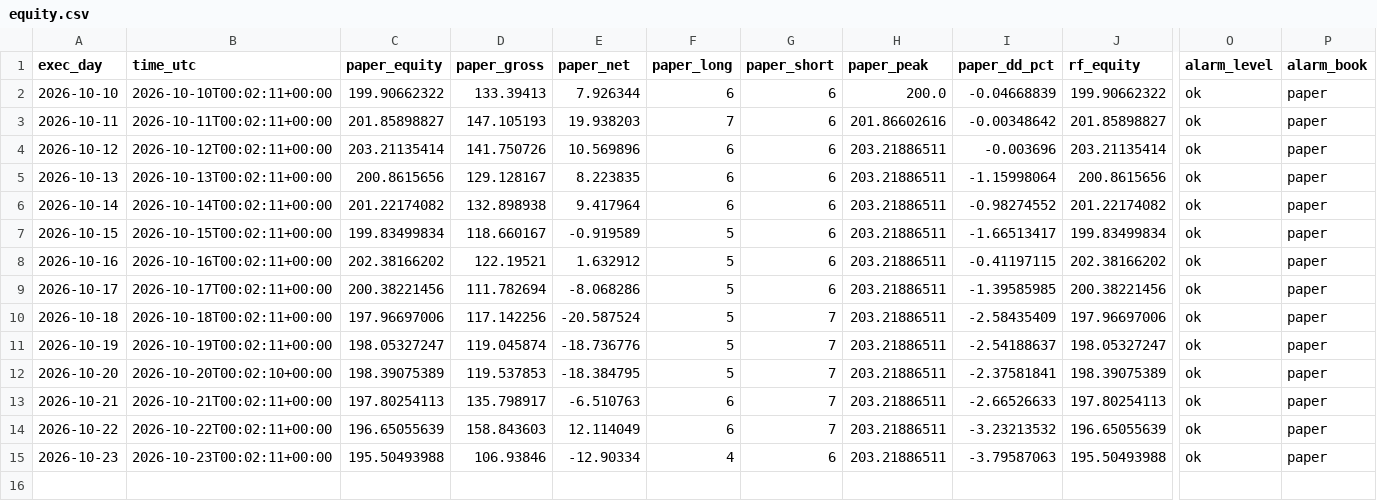
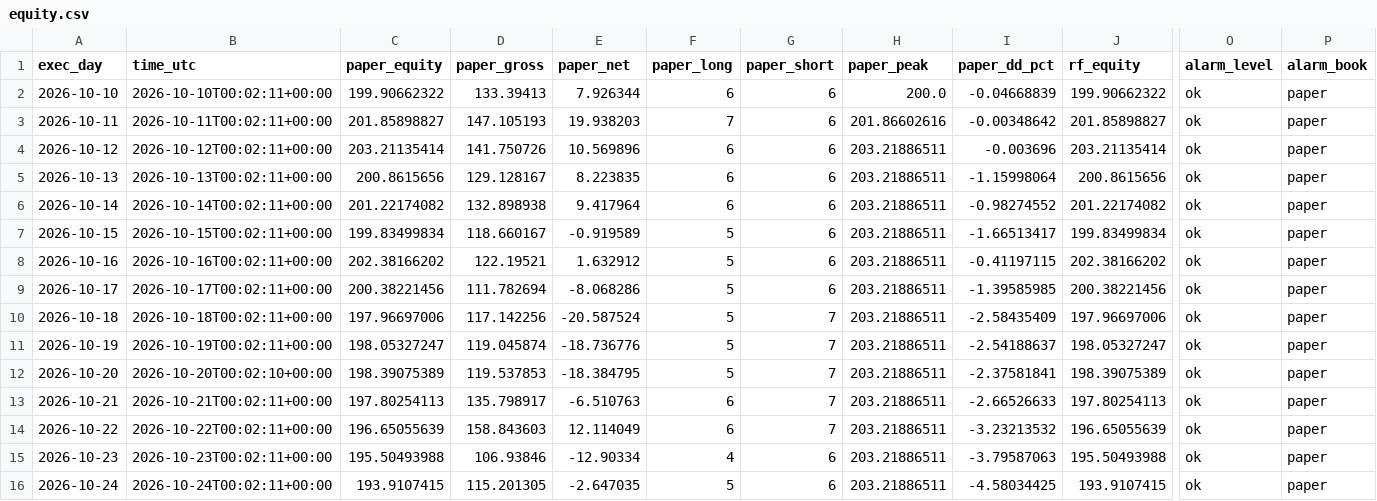
Before and after one commit to daijobudesu69/Crypto-RS-Neutral-Trend, a CSV file: state/equity.csv, drawn as a sheet; only a part is shown, gaps mark what is left out; rows hold the shown columns only; the diff names each change by its address in the sheet, - before the commit and + after, or states it on an @@ line.

```diff
--- a/state/equity.csv
+++ b/state/equity.csv
+row 16: 2026-10-24 | 2026-10-24T00:02:11+00:00 | 193.9107415 | 115.201305 | -2.647035 | 5 | 6 | 203.21886511 | -4.58034425 | 193.9107415 | ok | paper
```
Also changed, not shown: state/orders.csv, state/runs.csv, 4 other files.
